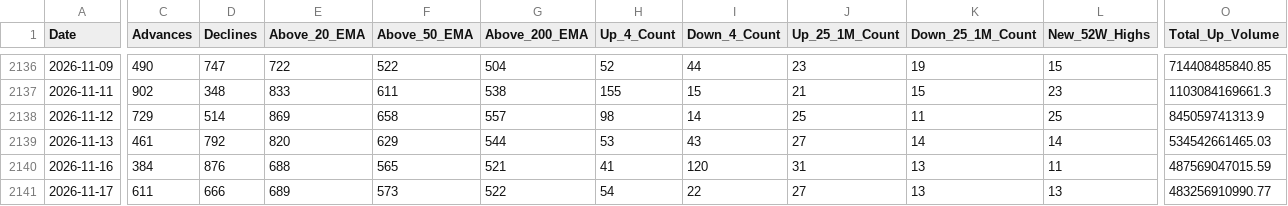
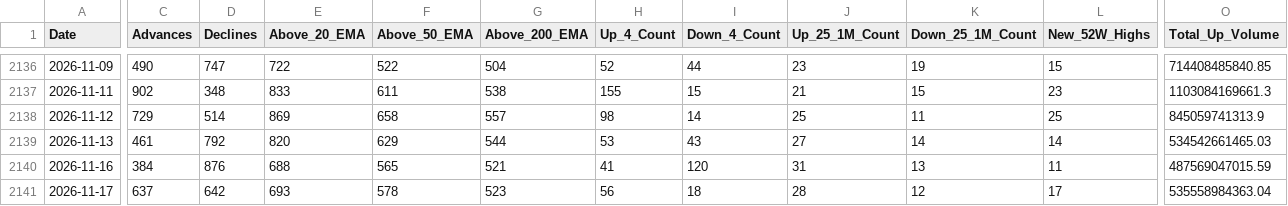
Before and after one commit to augmentalphawealth/Situational-Awareness, a CSV file: live_intraday_aggregate.csv, drawn as a sheet; only a part is shown, gaps mark what is left out; the diff covers the shown part only; the diff names each change by its address in the sheet, - before the commit and + after, or states it on an @@ line.

```diff
--- a/live_intraday_aggregate.csv
+++ b/live_intraday_aggregate.csv
-C2141 (Advances): 611
+C2141 (Advances): 637
-D2141 (Declines): 666
+D2141 (Declines): 642
-E2141 (Above_20_EMA): 689
+E2141 (Above_20_EMA): 693
-F2141 (Above_50_EMA): 573
+F2141 (Above_50_EMA): 578
-G2141 (Above_200_EMA): 522
+G2141 (Above_200_EMA): 523
-H2141 (Up_4_Count): 54
+H2141 (Up_4_Count): 56
-I2141 (Down_4_Count): 22
+I2141 (Down_4_Count): 18
-J2141 (Up_25_1M_Count): 27
+J2141 (Up_25_1M_Count): 28
-K2141 (Down_25_1M_Count): 13
+K2141 (Down_25_1M_Count): 12
-L2141 (New_52W_Highs): 13
+L2141 (New_52W_Highs): 17
-O2141 (Total_Up_Volume): 483256910990.77
+O2141 (Total_Up_Volume): 535558984363.04
```
Also changed, not shown: 19 edited cells elsewhere in this file, 5 other files.
